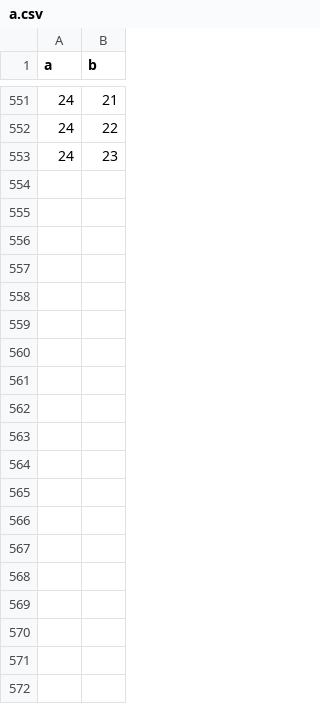
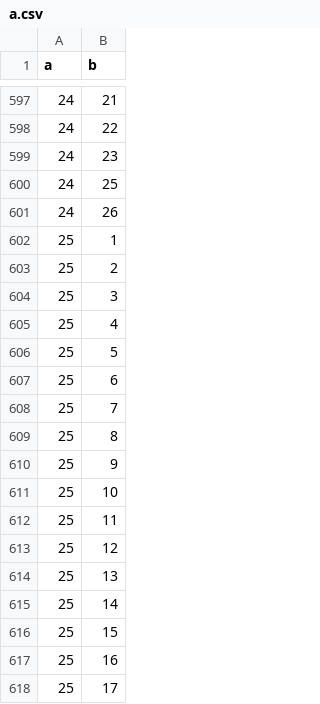
Before and after one commit to arselzer/HTQueryOptimizer, a CSV file: data/db1/a.csv, drawn as a sheet; only a part is shown, gaps mark what is left out; the diff covers the shown part only; the diff names each change by its address in the sheet, - before the commit and + after, or states it on an @@ line.

Commit message:
db2 - make sure columns are the same in original and optimized
Signed-off-by: Alexander Selzer <aselzer3@gmail.com>

```diff
--- a/data/db1/a.csv
+++ b/data/db1/a.csv
+row 600: 24 | 25
+row 601: 24 | 26
+row 602: 25 | 1
+row 603: 25 | 2
+row 604: 25 | 3
+row 605: 25 | 4
+row 606: 25 | 5
+row 607: 25 | 6
+row 608: 25 | 7
+row 609: 25 | 8
+row 610: 25 | 9
+row 611: 25 | 10
+row 612: 25 | 11
+row 613: 25 | 12
+row 614: 25 | 13
+row 615: 25 | 14
+row 616: 25 | 15
+row 617: 25 | 16
+row 618: 25 | 17
```
Also changed, not shown: 79 added rows elsewhere in this file, data/db1/b.csv, 9 other files.
